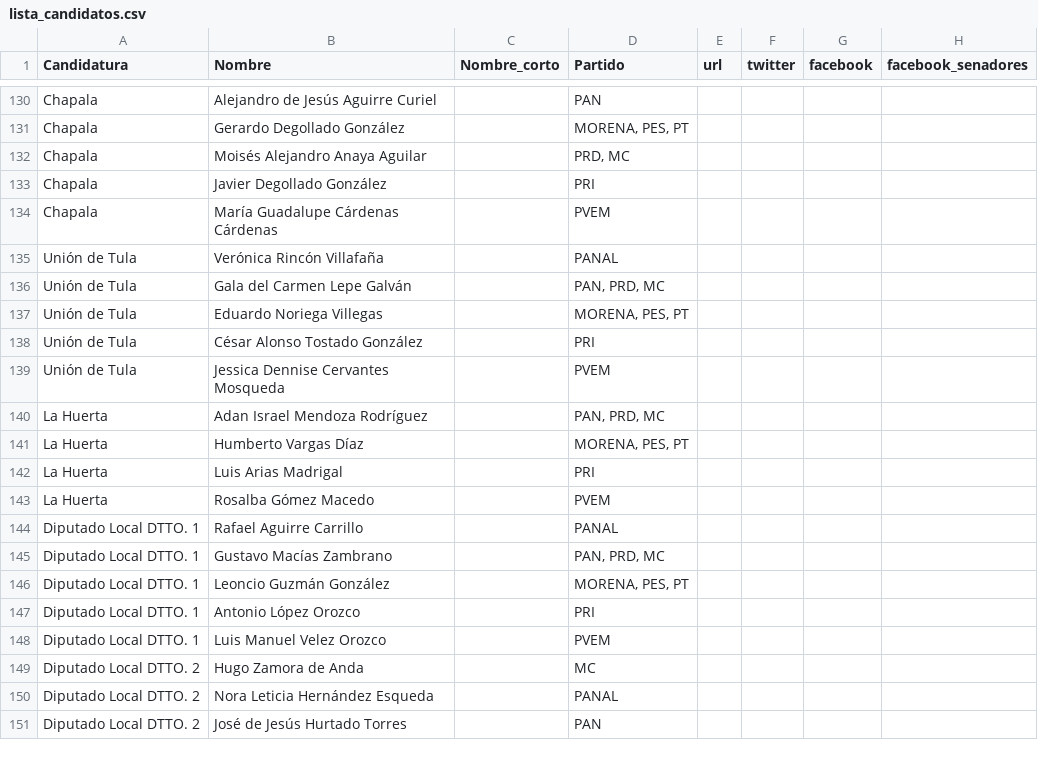
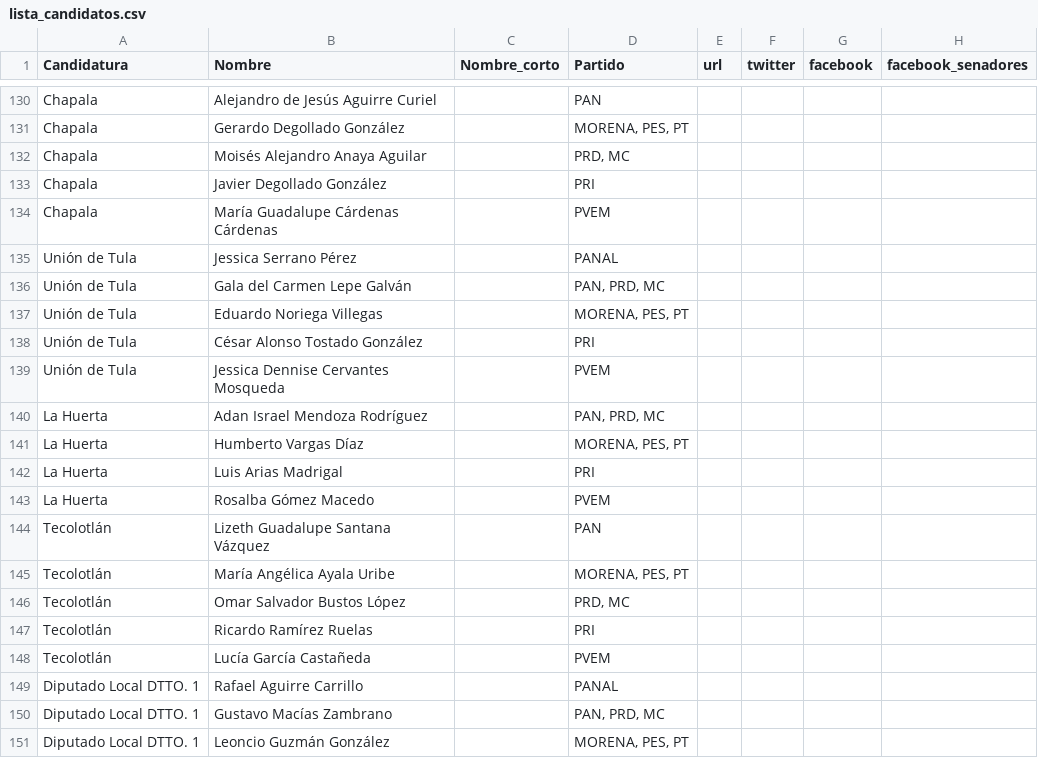
Before and after one commit to JaliscoComoVamos/ComoVotamos, a CSV file: data/lista_candidatos.csv, drawn as a sheet; only a part is shown, gaps mark what is left out; the shorter side is filled out with more unchanged rows.

Commit message:
actualización de listado de candidatos

```diff
--- a/data/lista_candidatos.csv
+++ b/data/lista_candidatos.csv
@@ -134,3 +134,3 @@ Chapala,Javier Degollado González,,PRI,,,,
 Chapala,María Guadalupe Cárdenas Cárdenas,,PVEM,,,,
-Unión de Tula,Verónica Rincón Villafaña,,PANAL,,,,
+Unión de Tula,Jessica Serrano Pérez,,PANAL,,,,
 Unión de Tula,Gala del Carmen Lepe Galván,,"PAN, PRD, MC",,,,
@@ -143,2 +143,7 @@ La Huerta,Luis Arias Madrigal,,PRI,,,,
 La Huerta,Rosalba Gómez Macedo,,PVEM,,,,
+Tecolotlán,Lizeth Guadalupe Santana Vázquez,,PAN,,,,
+Tecolotlán,María Angélica Ayala Uribe,,"MORENA, PES, PT",,,,
+Tecolotlán,Omar Salvador Bustos López,,"PRD, MC",,,,
+Tecolotlán,Ricardo Ramírez Ruelas,,PRI,,,,
+Tecolotlán,Lucía García Castañeda,,PVEM,,,,
 Diputado Local DTTO. 1,Rafael Aguirre Carrillo,,PANAL,,,,
```
Also changed, not shown: 3 other files.
